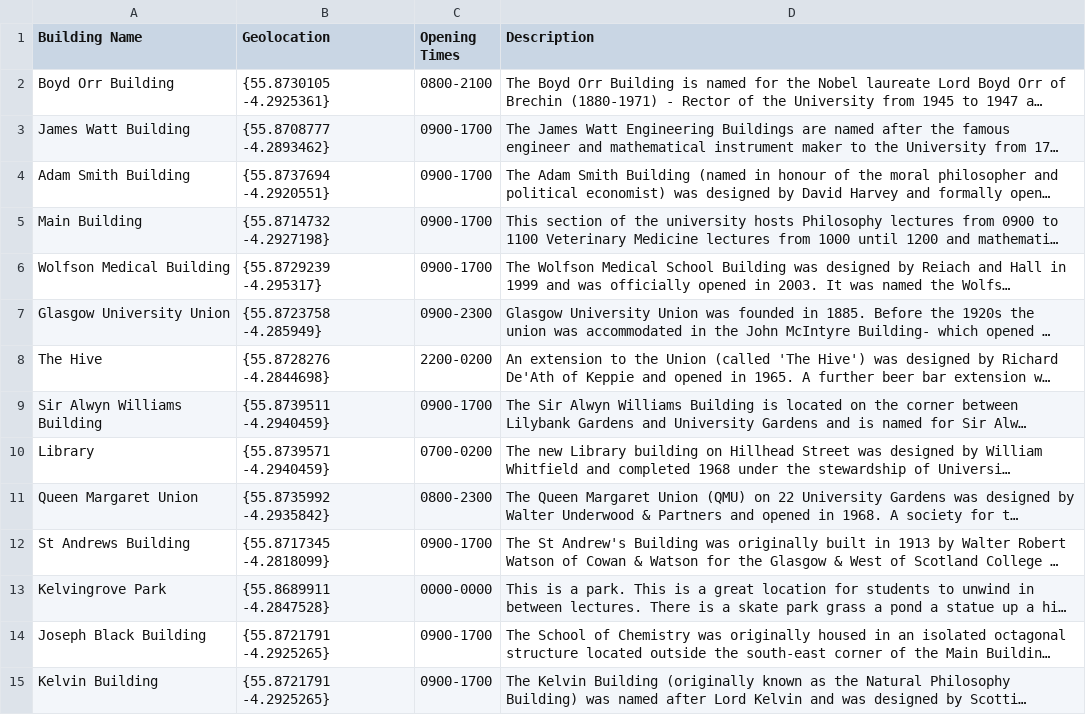
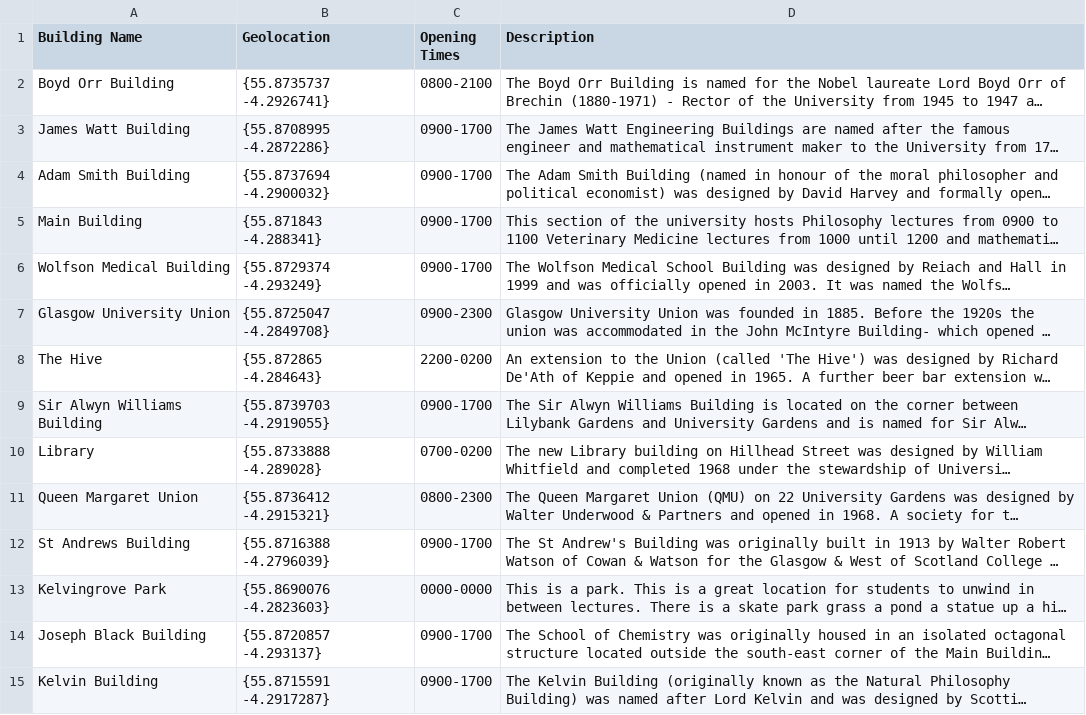
Before and after one commit to GUTS2022/scripts, a CSV file: Data/location_data.csv, drawn as a sheet; long unchanged cells end in …; the diff names each change by its address in the sheet, - before the commit and + after, or states it on an @@ line.

```diff
--- a/Data/location_data.csv
+++ b/Data/location_data.csv
-B2 (Geolocation): {55.8730105 -4.2925361}
+B2 (Geolocation): {55.8735737 -4.2926741}
-B3 (Geolocation): {55.8708777 -4.2893462}
+B3 (Geolocation): {55.8708995 -4.2872286}
-B4 (Geolocation): {55.8737694 -4.2920551}
+B4 (Geolocation): {55.8737694 -4.2900032}
-B5 (Geolocation): {55.8714732 -4.2927198}
+B5 (Geolocation): {55.871843 -4.288341}
-B6 (Geolocation): {55.8729239 -4.295317}
+B6 (Geolocation): {55.8729374 -4.293249}
-B7 (Geolocation): {55.8723758 -4.285949}
+B7 (Geolocation): {55.8725047 -4.2849708}
-B8 (Geolocation): {55.8728276 -4.2844698}
+B8 (Geolocation): {55.872865 -4.284643}
-B9 (Geolocation): {55.8739511 -4.2940459}
+B9 (Geolocation): {55.8739703 -4.2919055}
-B10 (Geolocation): {55.8739571 -4.2940459}
+B10 (Geolocation): {55.8733888 -4.289028}
-B11 (Geolocation): {55.8735992 -4.2935842}
+B11 (Geolocation): {55.8736412 -4.2915321}
-B12 (Geolocation): {55.8717345 -4.2818099}
+B12 (Geolocation): {55.8716388 -4.2796039}
-B13 (Geolocation): {55.8689911 -4.2847528}
+B13 (Geolocation): {55.8690076 -4.2823603}
-B14 (Geolocation): {55.8721791 -4.2925265}
+B14 (Geolocation): {55.8720857 -4.293137}
-B15 (Geolocation): {55.8721791 -4.2925265}
+B15 (Geolocation): {55.8715591 -4.2917287}
```
Also changed, not shown: Data/people_data.csv, Data/security_logs.csv, 10 other files.
